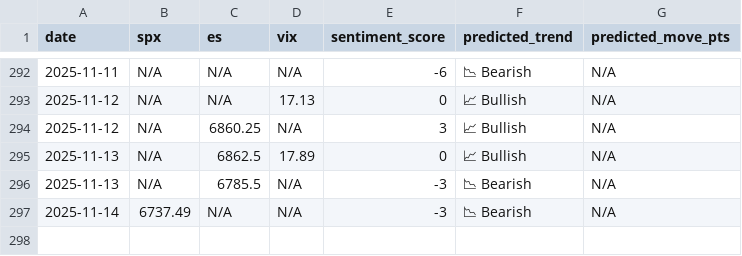
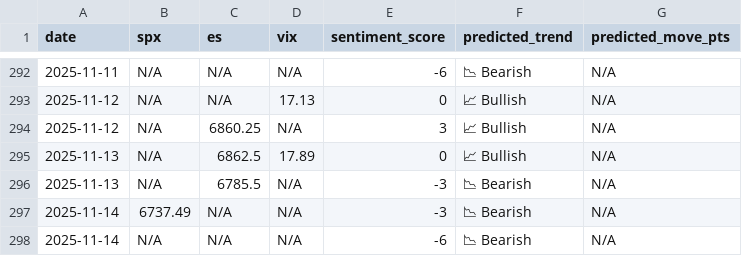
Before and after one commit to CDUS-Trading/Market-Alert-Bot-3.5, a CSV file: market_predictions.csv, drawn as a sheet; only a part is shown, gaps mark what is left out.

```diff
--- a/market_predictions.csv
+++ b/market_predictions.csv
@@ -297 +297,2 @@ date,spx,es,vix,sentiment_score,predicted_trend,predicted_move_pts
 2025-11-14,6737.49,N/A,N/A,-3,📉 Bearish,N/A
+2025-11-14,N/A,N/A,N/A,-6,📉 Bearish,N/A
```
